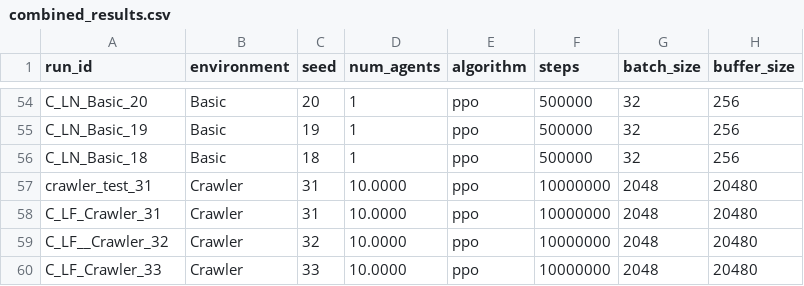
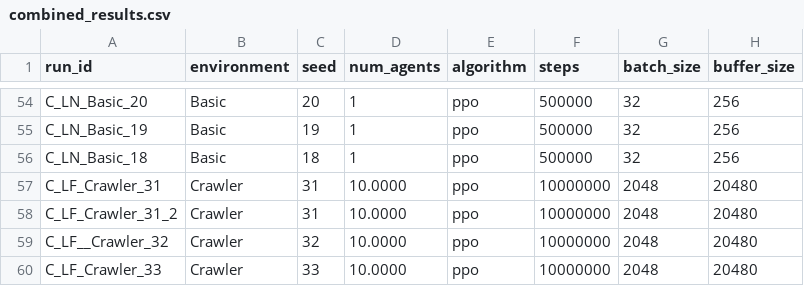
Before and after one commit to omarelfiki/unity-ml-drl-data, a CSV file: data/combined_results.csv, drawn as a sheet; only a part is shown, gaps mark what is left out; the diff names each change by its address in the sheet, - before the commit and + after, or states it on an @@ line.

Commit message:
Update crawler test entries in combined_results.csv

```diff
--- a/data/combined_results.csv
+++ b/data/combined_results.csv
-A57 (run_id): crawler_test_31
+A57 (run_id): C_LF_Crawler_31
-A58 (run_id): C_LF_Crawler_31
+A58 (run_id): C_LF_Crawler_31_2
```
